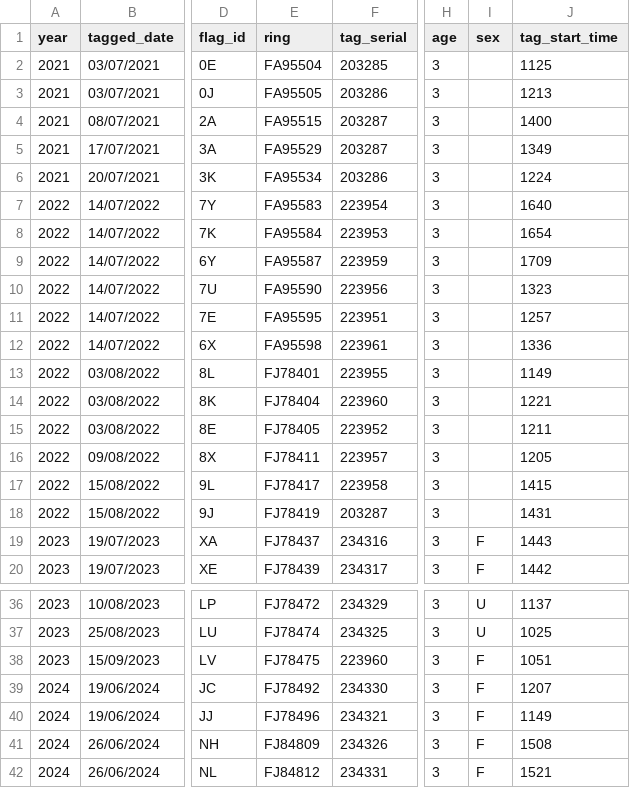
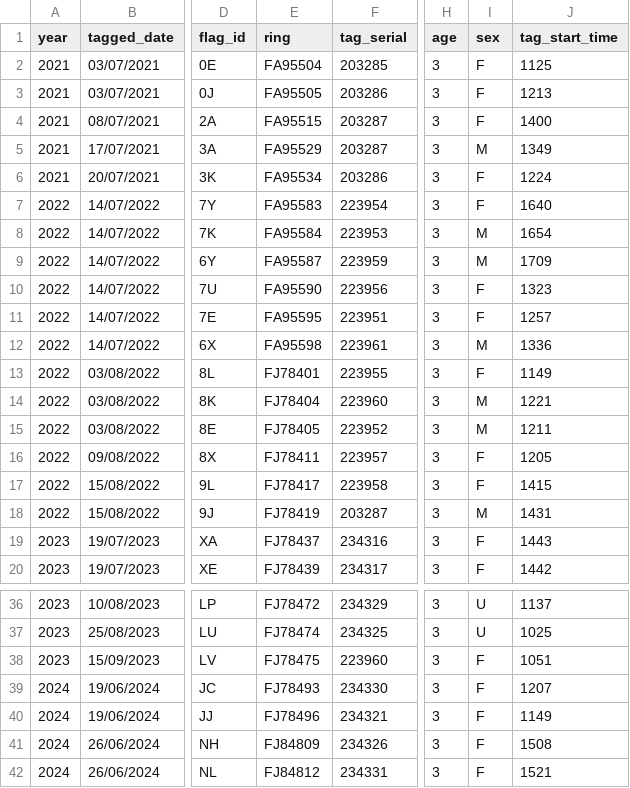
Before and after one commit to BritishTrustForOrnithology/curlew_headstarting, a CSV file: data/headstart_curlew_tag_deployment_data_gps.csv, drawn as a sheet; only a part is shown, gaps mark what is left out; the diff names each change by its address in the sheet, - before the commit and + after, or states it on an @@ line.

```diff
--- a/data/headstart_curlew_tag_deployment_data_gps.csv
+++ b/data/headstart_curlew_tag_deployment_data_gps.csv
-I2:I4 (sex): (empty)
+I2:I4 (sex): F
-I5 (sex): (empty)
+I5 (sex): M
-I6:I7 (sex): (empty)
+I6:I7 (sex): F
-I8:I9 (sex): (empty)
+I8:I9 (sex): M
-I10:I11 (sex): (empty)
+I10:I11 (sex): F
-I12 (sex): (empty)
+I12 (sex): M
-I13 (sex): (empty)
+I13 (sex): F
-I14:I15 (sex): (empty)
+I14:I15 (sex): M
-I16:I17 (sex): (empty)
+I16:I17 (sex): F
-I18 (sex): (empty)
+I18 (sex): M
-E39 (ring): FJ78492
+E39 (ring): FJ78493
```
Also changed, not shown: data/headstart_curlew_individual_metadata.csv, data/headstart_curlew_resighting_data.csv, 2 other files.
